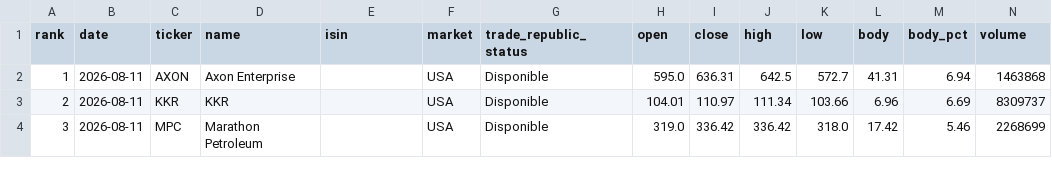
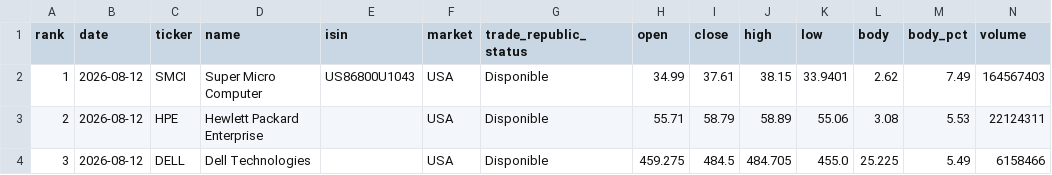
Before and after one commit to instialejandro-stack/stock-candle-scanner-actions, a CSV file: output/top10_bullish_candles.csv, drawn as a sheet; only a part is shown; the diff covers the shown part only.

```diff
--- a/output/top10_bullish_candles.csv
+++ b/output/top10_bullish_candles.csv
@@ -1,4 +1,4 @@
 rank,date,ticker,name,isin,market,trade_republic_status,open,close,high,low,body,body_pct,volume
-1,2026-08-11,AXON,Axon Enterprise,,USA,Disponible,595.0,636.31,642.5,572.7,41.31,6.94,1463868
-2,2026-08-11,KKR,KKR,,USA,Disponible,104.01,110.97,111.34,103.66,6.96,6.69,8309737
-3,2026-08-11,MPC,Marathon Petroleum,,USA,Disponible,319.0,336.42,336.42,318.0,17.42,5.46,2268699
+1,2026-08-12,SMCI,Super Micro Computer,US86800U1043,USA,Disponible,34.99,37.61,38.15,33.9401,2.62,7.49,164567403
+2,2026-08-12,HPE,Hewlett Packard Enterprise,,USA,Disponible,55.71,58.79,58.89,55.06,3.08,5.53,22124311
+3,2026-08-12,DELL,Dell Technologies,,USA,Disponible,459.275,484.5,484.705,455.0,25.225,5.49,6158466
```
Also changed, not shown: 71 edited cells elsewhere in this file, output/history_intraday_candidates.csv, output/history_top10_bullish_candles.csv, 2 other files.
